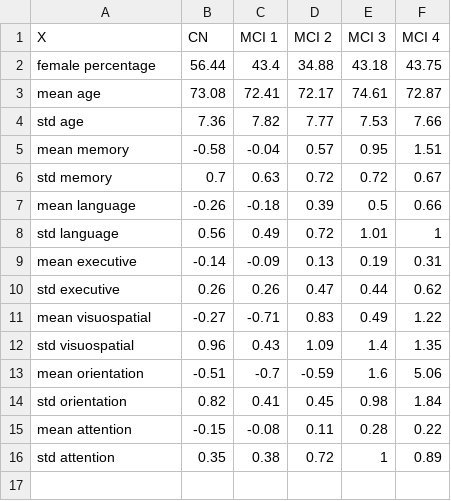
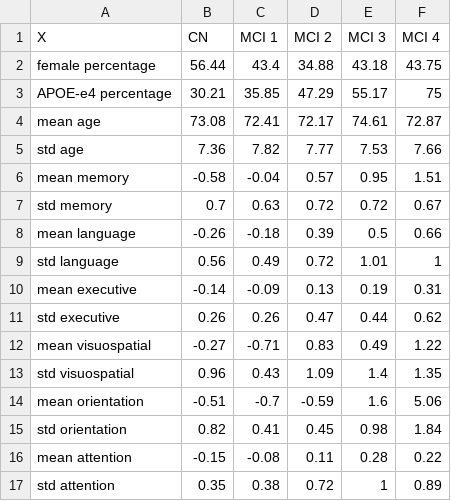
Before and after one commit to diagiraldo/neuropsycho_adni, a CSV file: results/description_MCIsubgroups_k4.csv, drawn as a sheet.

Commit message:
add apoe-e4 to sub-groups description

```diff
--- a/results/description_MCIsubgroups_k4.csv
+++ b/results/description_MCIsubgroups_k4.csv
@@ -2,2 +2,3 @@
 "female percentage",56.44,43.4,34.88,43.18,43.75
+"APOE-e4 percentage",30.21,35.85,47.29,55.17,75
 "mean age",73.08,72.41,72.17,74.61,72.87
```
Also changed, not shown: 2 other files.
